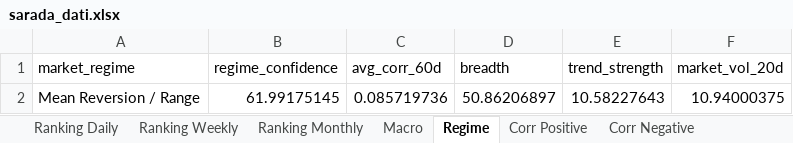
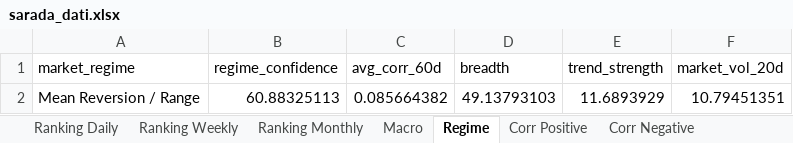
Before and after one commit to giapal96-star/jennifer-trading-dashbord, an Excel workbook: docs/sarada_dati.xlsx, sheet Regime, drawn as a sheet; values as stored, in another font and other column widths than the file's, no borders; removed rows and columns are numbered as before the commit, all else as after; the diff names each change by its address in the sheet, - before the commit and + after, or states it on an @@ line.

```diff
--- a/docs/sarada_dati.xlsx (sheet Regime)
+++ b/docs/sarada_dati.xlsx (sheet Regime)
-row 2: Mean Reversion / Range | 61.99175145 | 0.085719736 | 50.86206897 | 10.58227643 | 10.94000375
+row 2: Mean Reversion / Range | 60.88325113 | 0.085664382 | 49.13793103 | 11.6893929 | 10.79451351
```
Also changed, not shown: sheet Ranking Daily, sheet Ranking Weekly, sheet Ranking Monthly, sheet Corr Negative, sheet Corr Positive, sheet Macro, 2 other files.
